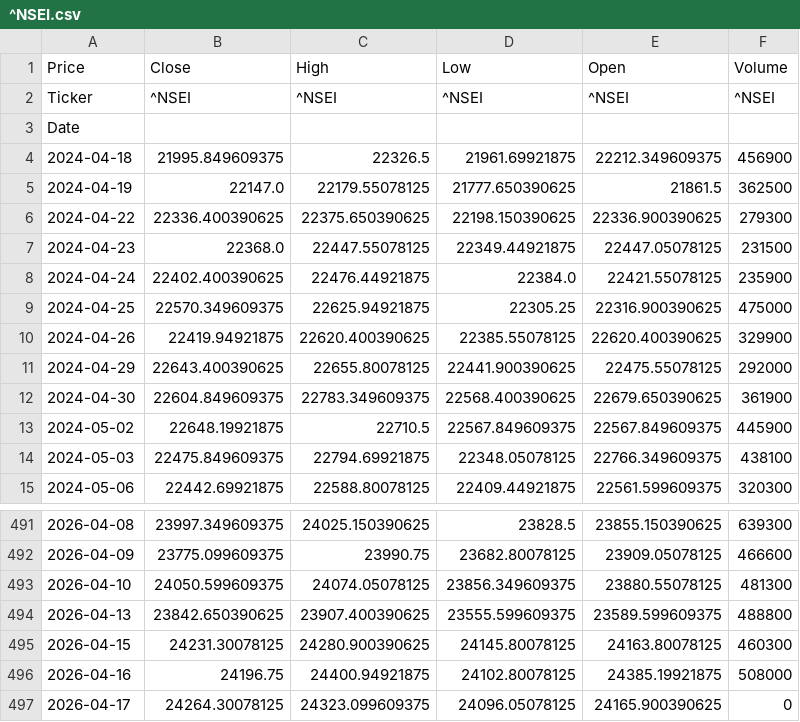
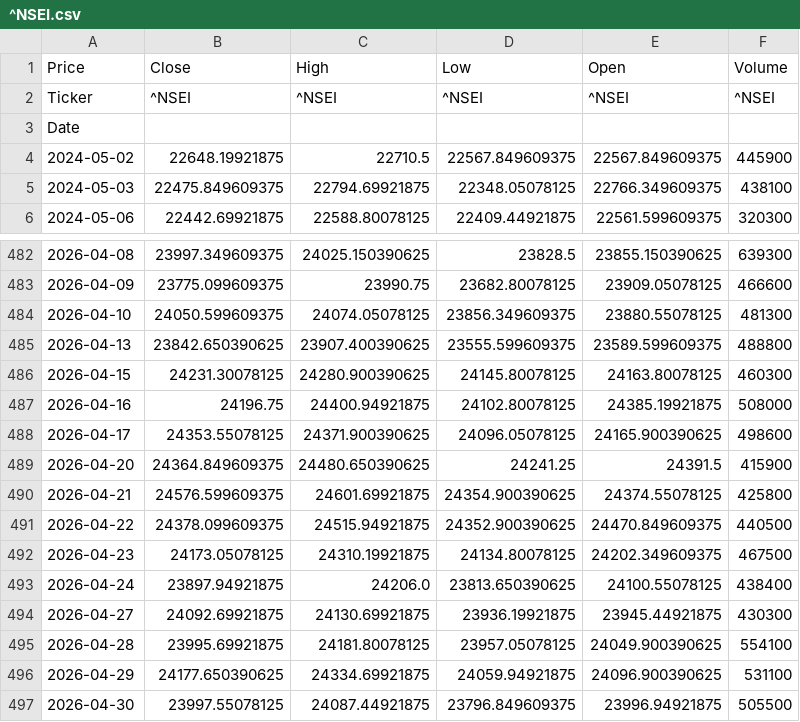
Before and after one commit to RougeByte/RegimeVision-ML-Dashboard, a CSV file: backend/cache_data/^NSEI.csv, drawn as a sheet; only a part is shown, gaps mark what is left out.

```diff
--- a/backend/cache_data/^NSEI.csv
+++ b/backend/cache_data/^NSEI.csv
@@ -3,11 +3,2 @@ Ticker,^NSEI,^NSEI,^NSEI,^NSEI,^NSEI
 Date,,,,,
-2024-04-18,21995.849609375,22326.5,21961.69921875,22212.349609375,456900
-2024-04-19,22147.0,22179.55078125,21777.650390625,21861.5,362500
-2024-04-22,22336.400390625,22375.650390625,22198.150390625,22336.900390625,279300
-2024-04-23,22368.0,22447.55078125,22349.44921875,22447.05078125,231500
-2024-04-24,22402.400390625,22476.44921875,22384.0,22421.55078125,235900
-2024-04-25,22570.349609375,22625.94921875,22305.25,22316.900390625,475000
-2024-04-26,22419.94921875,22620.400390625,22385.55078125,22620.400390625,329900
-2024-04-29,22643.400390625,22655.80078125,22441.900390625,22475.55078125,292000
-2024-04-30,22604.849609375,22783.349609375,22568.400390625,22679.650390625,361900
 2024-05-02,22648.19921875,22710.5,22567.849609375,22567.849609375,445900
@@ -496,2 +487,11 @@ Date,,,,,
 2026-04-16,24196.75,24400.94921875,24102.80078125,24385.19921875,508000
-2026-04-17,24264.30078125,24323.099609375,24096.05078125,24165.900390625,0
+2026-04-17,24353.55078125,24371.900390625,24096.05078125,24165.900390625,498600
+2026-04-20,24364.849609375,24480.650390625,24241.25,24391.5,415900
+2026-04-21,24576.599609375,24601.69921875,24354.900390625,24374.55078125,425800
+2026-04-22,24378.099609375,24515.94921875,24352.900390625,24470.849609375,440500
+2026-04-23,24173.05078125,24310.19921875,24134.80078125,24202.349609375,467500
+2026-04-24,23897.94921875,24206.0,23813.650390625,24100.55078125,438400
+2026-04-27,24092.69921875,24130.69921875,23936.19921875,23945.44921875,430300
+2026-04-28,23995.69921875,24181.80078125,23957.05078125,24049.900390625,554100
+2026-04-29,24177.650390625,24334.69921875,24059.94921875,24096.900390625,531100
+2026-04-30,23997.55078125,24087.44921875,23796.849609375,23996.94921875,505500
```
Also changed, not shown: backend/cache_data/RELIANCE.NS.csv, 4 other files.
